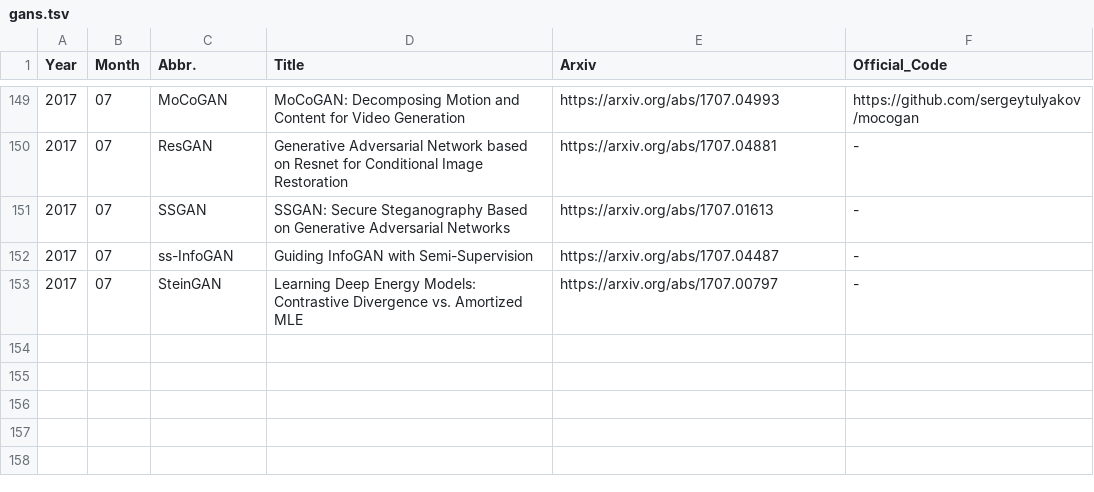
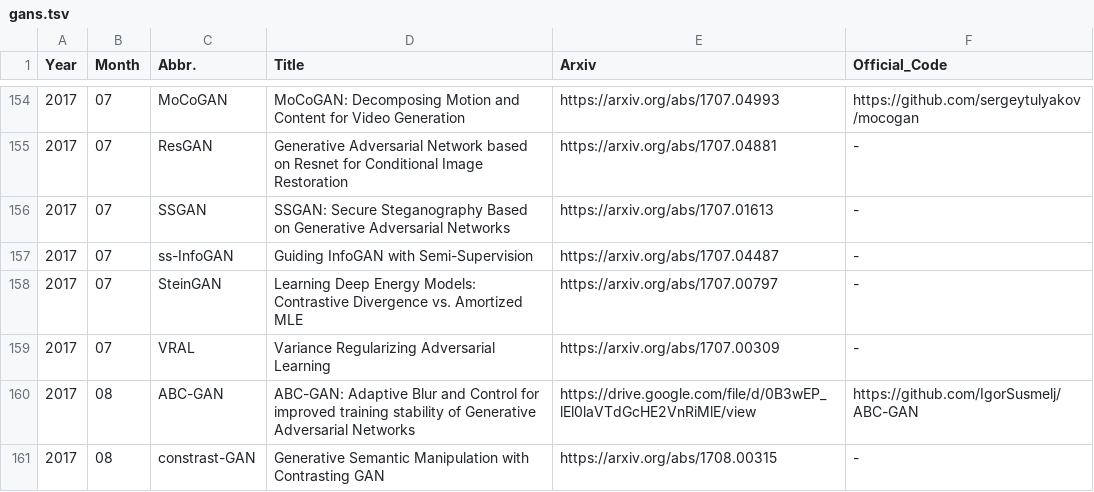
Before and after one commit to hindupuravinash/the-gan-zoo, a TSV file: gans.tsv, drawn as a sheet; only a part is shown, gaps mark what is left out; the diff covers the shown part only.

Commit message:
add 3D-IWGAN, ABC-GAN, ED//GAN, DM-GAN, LD-GAN, LeGAN, MMGAN, VRAL, ...
Added new GANs:
* 3D Improved Wasserstein GAN (3D-IWGAN)
* Adaptive Blur and Control GAN (ABC-GAN)
* contrast-GAN
* Controllable GAN (CGAN)
* dual motion GAN (DM-GAN)
* decoupled encoding-decoding GAN (ED//GAN)
* Linear Discriminant GAN (LD-GAN)
* Likelihood Estimation for Generative Adversarial Networks (LeGAN)
* Manifold Matching GAN (MMGAN)
* Variance Regularizing Adversarial Learning (VRAL)

```diff
--- a/gans.tsv
+++ b/gans.tsv
@@ -153 +158,4 @@ Year	Month	Abbr.	Title	Arxiv	Official_Code
 2017	07	SteinGAN	Learning Deep Energy Models: Contrastive Divergence vs. Amortized MLE	https://arxiv.org/abs/1707.00797	-
+2017	07	VRAL	Variance Regularizing Adversarial Learning	https://arxiv.org/abs/1707.00309	-
+2017	08	ABC-GAN	ABC-GAN: Adaptive Blur and Control for improved training stability of Generative Adversarial Networks	https://drive.google.com/file/d/0B3wEP_lEl0laVTdGcHE2VnRiMlE/view	https://github.com/IgorSusmelj/ABC-GAN
+2017	08	constrast-GAN	Generative Semantic Manipulation with Contrasting GAN	https://arxiv.org/abs/1708.00315	-
```
Also changed, not shown: 7 added rows and 1 edited cell elsewhere in this file, 3 other files.
